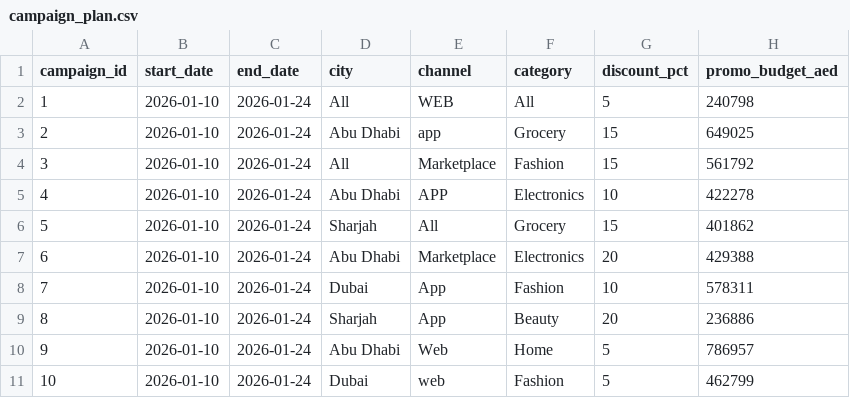
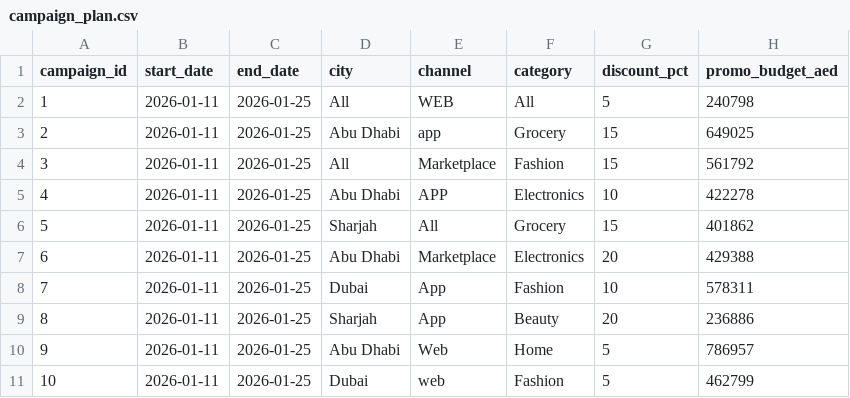
Before and after one commit to Anish732004/IPFinal, a CSV file: dirty_data/campaign_plan.csv, drawn as a sheet.

```diff
--- a/dirty_data/campaign_plan.csv
+++ b/dirty_data/campaign_plan.csv
@@ -1,11 +1,11 @@
 campaign_id,start_date,end_date,city,channel,category,discount_pct,promo_budget_aed
-1,2026-01-10,2026-01-24,All,WEB,All,5,240798
-2,2026-01-10,2026-01-24,Abu Dhabi,app,Grocery,15,649025
-3,2026-01-10,2026-01-24,All,Marketplace,Fashion,15,561792
-4,2026-01-10,2026-01-24,Abu Dhabi,APP,Electronics,10,422278
-5,2026-01-10,2026-01-24,Sharjah,All,Grocery,15,401862
-6,2026-01-10,2026-01-24,Abu Dhabi,Marketplace,Electronics,20,429388
-7,2026-01-10,2026-01-24,Dubai,App,Fashion,10,578311
-8,2026-01-10,2026-01-24,Sharjah,App,Beauty,20,236886
-9,2026-01-10,2026-01-24,Abu Dhabi,Web,Home,5,786957
-10,2026-01-10,2026-01-24,Dubai,web,Fashion,5,462799
+1,2026-01-11,2026-01-25,All,WEB,All,5,240798
+2,2026-01-11,2026-01-25,Abu Dhabi,app,Grocery,15,649025
+3,2026-01-11,2026-01-25,All,Marketplace,Fashion,15,561792
+4,2026-01-11,2026-01-25,Abu Dhabi,APP,Electronics,10,422278
+5,2026-01-11,2026-01-25,Sharjah,All,Grocery,15,401862
+6,2026-01-11,2026-01-25,Abu Dhabi,Marketplace,Electronics,20,429388
+7,2026-01-11,2026-01-25,Dubai,App,Fashion,10,578311
+8,2026-01-11,2026-01-25,Sharjah,App,Beauty,20,236886
+9,2026-01-11,2026-01-25,Abu Dhabi,Web,Home,5,786957
+10,2026-01-11,2026-01-25,Dubai,web,Fashion,5,462799
```
Also changed, not shown: clean_data/inventory_clean.csv, clean_data/issues.csv, 8 other files.
